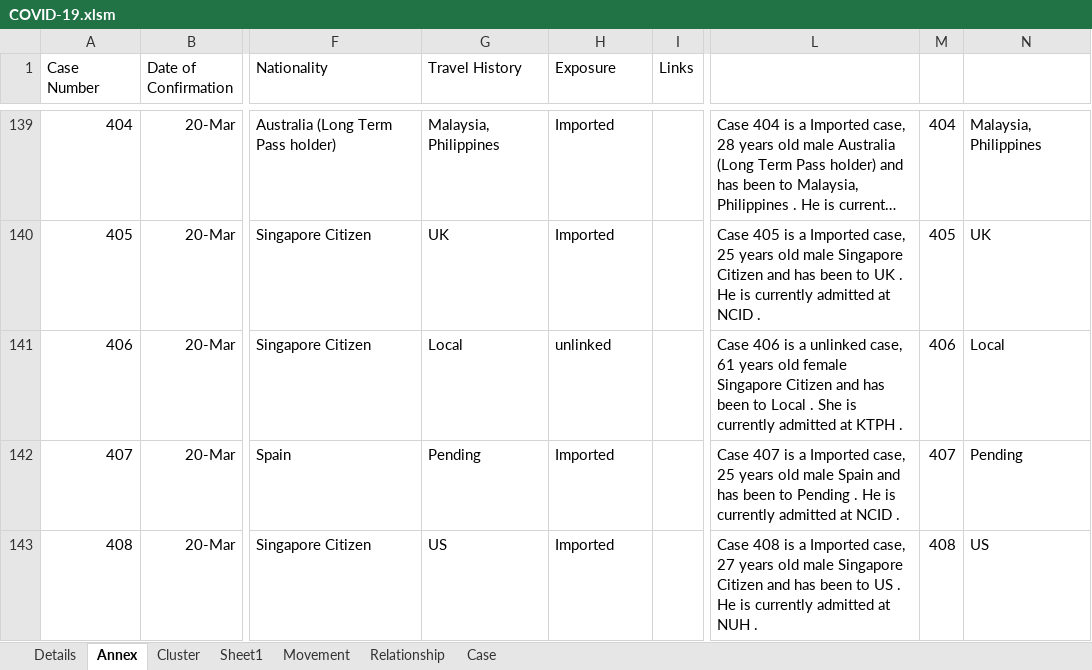
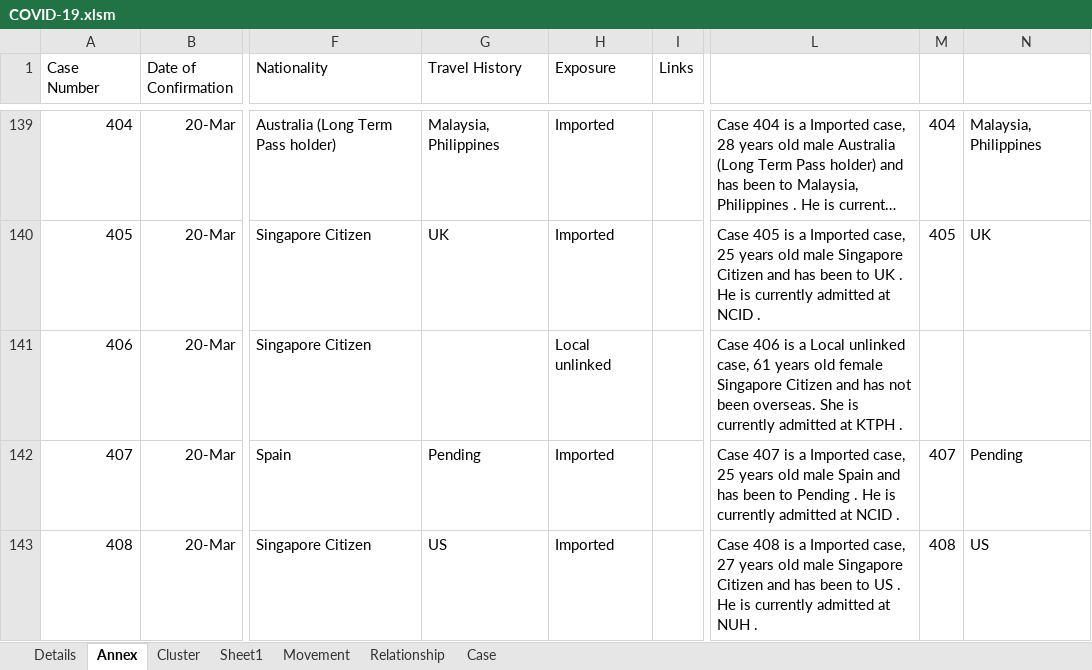
Before and after one commit to tanpuany/covid-19-singapore, an Excel workbook: COVID-19.xlsm, sheet Annex, drawn as a sheet; only a part is shown, gaps mark what is left out; long unchanged cells end in …; values as stored, in another font and other column widths than the file's, no borders; the diff names each change by its address in the sheet, - before the commit and + after, or states it on an @@ line.

```diff
--- a/COVID-19.xlsm (sheet Annex)
+++ b/COVID-19.xlsm (sheet Annex)
-G141 (Travel History): Local
+G141 (Travel History): (empty)
-H141 (Exposure): unlinked
+H141 (Exposure): Local unlinked
-L141: …is a unlinked case, 61 years old female Singapore Citizen and has been to Local . She is…
+L141: …is a Local unlinked case, 61 years old female Singapore Citizen and has not been overseas. She is…
-M141: 406
+M141: (empty)
-N141: Local
+N141: (empty)
```
Also changed, not shown: sheet Details, 1 other file.
